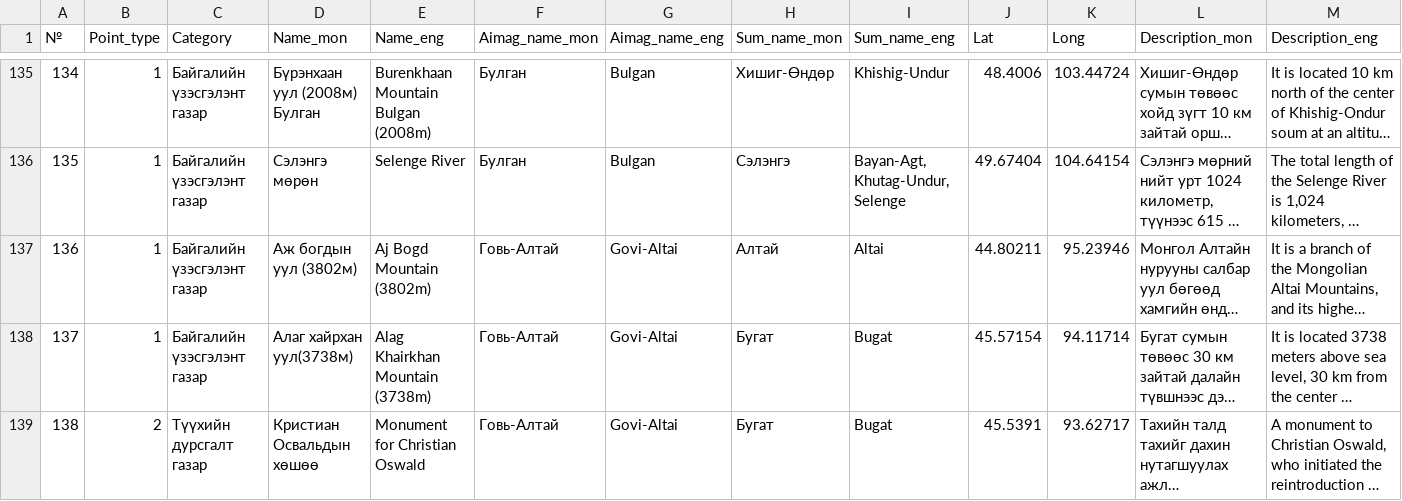
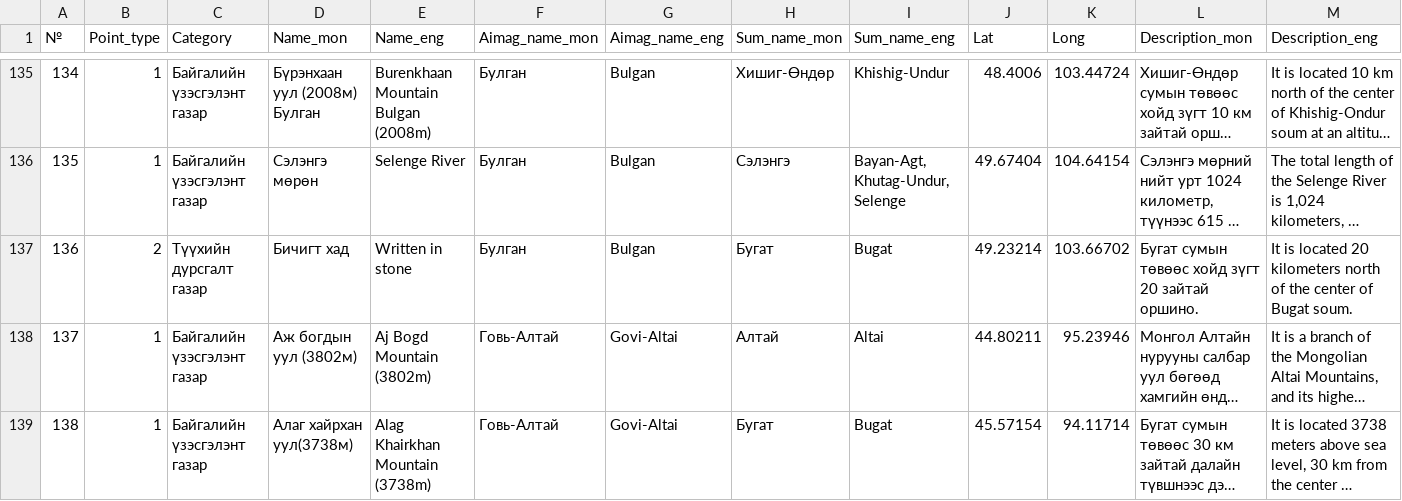
Before and after one commit to BayarCh/MongoliaGuideMap, a CSV file: Nature_His_multi_translated.csv, drawn as a sheet; only a part is shown, gaps mark what is left out; the shorter side is filled out with more unchanged rows; long unchanged cells end in …; addresses are those after the commit; rows hold the shown columns only; the diff covers the shown part only; the diff names each change by its address in the sheet, - before the commit and + after, or states it on an @@ line.

Commit message:
Update map data and settings

```diff
--- a/Nature_His_multi_translated.csv
+++ b/Nature_His_multi_translated.csv
+row 137: 136 | 2 | Түүхийн дурсгалт газар | Бичигт хад | Written in stone | Булган | Bulgan | Бугат | Bugat | 49.23214 | 103.66702 | Бугат сумын төвөөс хойд зүгт 20 зайтай оршино. | It is located 20 kilometers north of the center of Bugat soum.
@@ column A (№) renumbered from row 138 down @@
```
Also changed, not shown: 1 added row elsewhere in this file, Tourist_camps_multi.csv, 2 other files.
